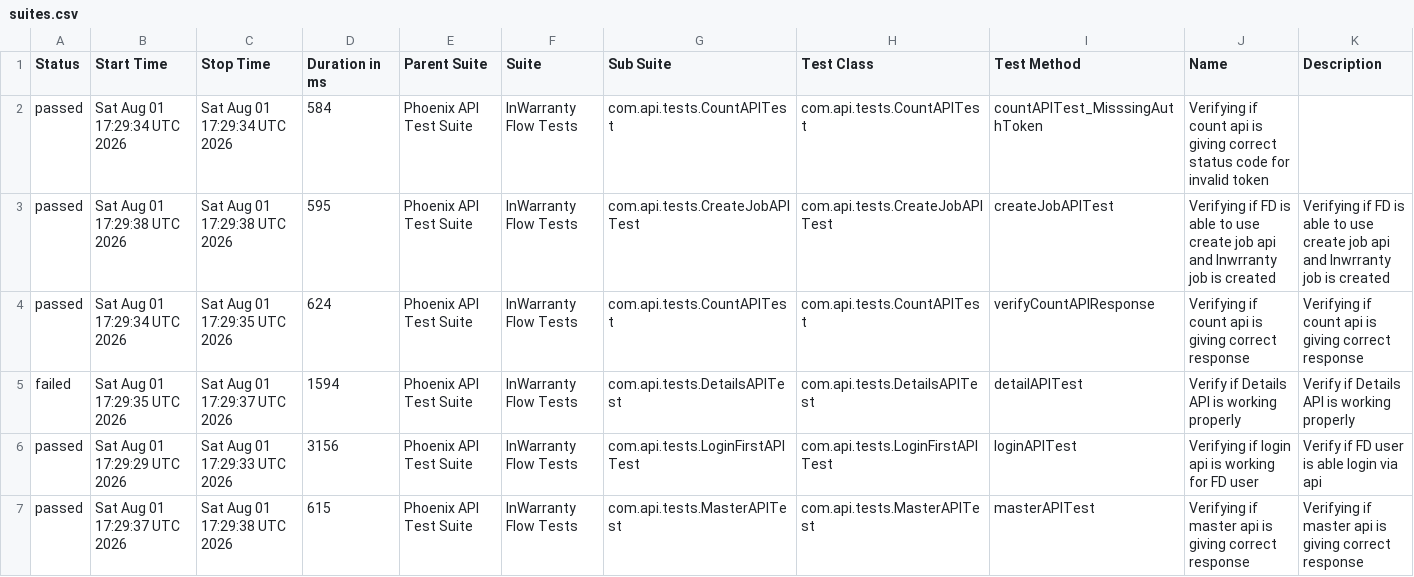
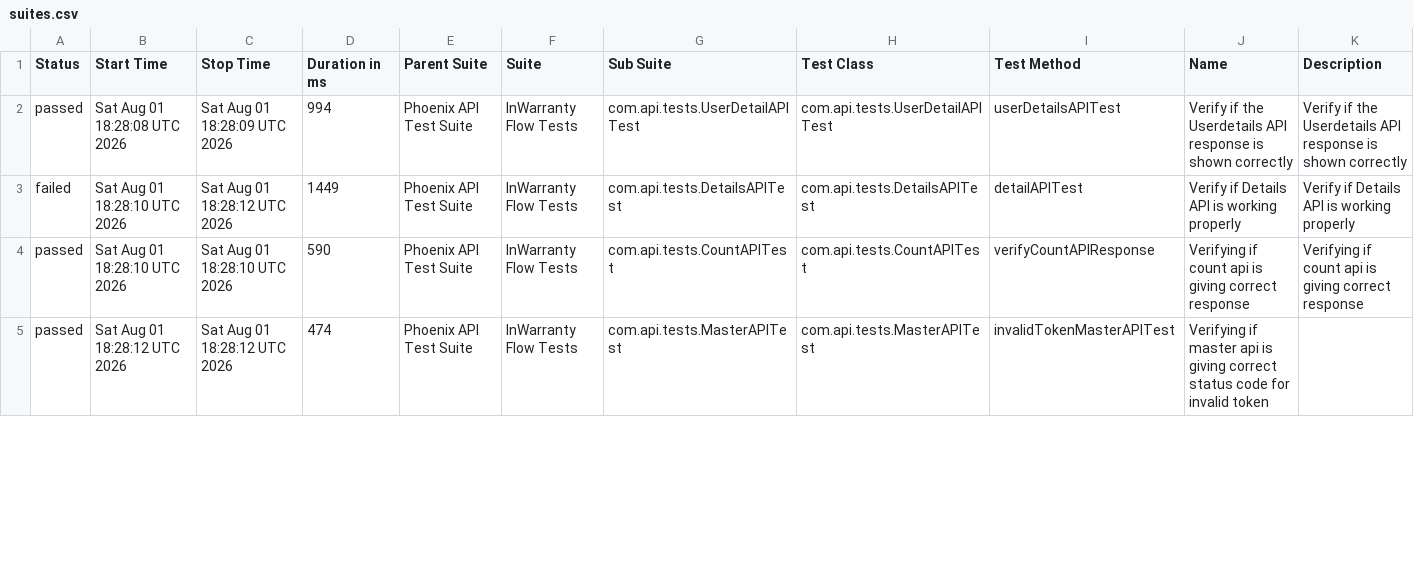
Before and after one commit to taarun96/APIAutomationFrameWork, a CSV file: data/suites.csv, drawn as a sheet; only a part is shown; the diff covers the shown part only.

```diff
--- a/data/suites.csv
+++ b/data/suites.csv
@@ -1,7 +1,5 @@
 "Status","Start Time","Stop Time","Duration in ms","Parent Suite","Suite","Sub Suite","Test Class","Test Method","Name","Description"
-"passed","Sat Aug 01 17:29:34 UTC 2026","Sat Aug 01 17:29:34 UTC 2026","584","Phoenix API Test Suite","InWarranty Flow Tests","com.api.tests.CountAPITest","com.api.tests.CountAPITest","countAPITest_MisssingAuthToken","Verifying if count api is giving correct status code for invalid token",""
-"passed","Sat Aug 01 17:29:38 UTC 2026","Sat Aug 01 17:29:38 UTC 2026","595","Phoenix API Test Suite","InWarranty Flow Tests","com.api.tests.CreateJobAPITest","com.api.tests.CreateJobAPITest","createJobAPITest","Verifying if FD is able to use create job api and Inwrranty job is created","Verifying if FD is able to use create job api and Inwrranty job is created"
-"passed","Sat Aug 01 17:29:34 UTC 2026","Sat Aug 01 17:29:35 UTC 2026","624","Phoenix API Test Suite","InWarranty Flow Tests","com.api.tests.CountAPITest","com.api.tests.CountAPITest","verifyCountAPIResponse","Verifying if count api is giving correct response","Verifying if count api is giving correct response"
-"failed","Sat Aug 01 17:29:35 UTC 2026","Sat Aug 01 17:29:37 UTC 2026","1594","Phoenix API Test Suite","InWarranty Flow Tests","com.api.tests.DetailsAPITest","com.api.tests.DetailsAPITest","detailAPITest","Verify if Details API is working properly","Verify if Details API is working properly"
-"passed","Sat Aug 01 17:29:29 UTC 2026","Sat Aug 01 17:29:33 UTC 2026","3156","Phoenix API Test Suite","InWarranty Flow Tests","com.api.tests.LoginFirstAPITest","com.api.tests.LoginFirstAPITest","loginAPITest","Verifying if login api is working for FD user","Verify if FD user is able login via api"
-"passed","Sat Aug 01 17:29:37 UTC 2026","Sat Aug 01 17:29:38 UTC 2026","615","Phoenix API Test Suite","InWarranty Flow Tests","com.api.tests.MasterAPITest","com.api.tests.MasterAPITest","masterAPITest","Verifying if master api is giving correct response","Verifying if master api is giving correct response"
+"passed","Sat Aug 01 18:28:08 UTC 2026","Sat Aug 01 18:28:09 UTC 2026","994","Phoenix API Test Suite","InWarranty Flow Tests","com.api.tests.UserDetailAPITest","com.api.tests.UserDetailAPITest","userDetailsAPITest","Verify if the Userdetails API response is shown correctly","Verify if the Userdetails API response is shown correctly"
+"failed","Sat Aug 01 18:28:10 UTC 2026","Sat Aug 01 18:28:12 UTC 2026","1449","Phoenix API Test Suite","InWarranty Flow Tests","com.api.tests.DetailsAPITest","com.api.tests.DetailsAPITest","detailAPITest","Verify if Details API is working properly","Verify if Details API is working properly"
+"passed","Sat Aug 01 18:28:10 UTC 2026","Sat Aug 01 18:28:10 UTC 2026","590","Phoenix API Test Suite","InWarranty Flow Tests","com.api.tests.CountAPITest","com.api.tests.CountAPITest","verifyCountAPIResponse","Verifying if count api is giving correct response","Verifying if count api is giving correct response"
+"passed","Sat Aug 01 18:28:12 UTC 2026","Sat Aug 01 18:28:12 UTC 2026","474","Phoenix API Test Suite","InWarranty Flow Tests","com.api.tests.MasterAPITest","com.api.tests.MasterAPITest","invalidTokenMasterAPITest","Verifying if master api is giving correct status code for invalid token",""
```
Also changed, not shown: 2 added rows and 15 edited cells elsewhere in this file, data/behaviors.csv, 58 other files.
